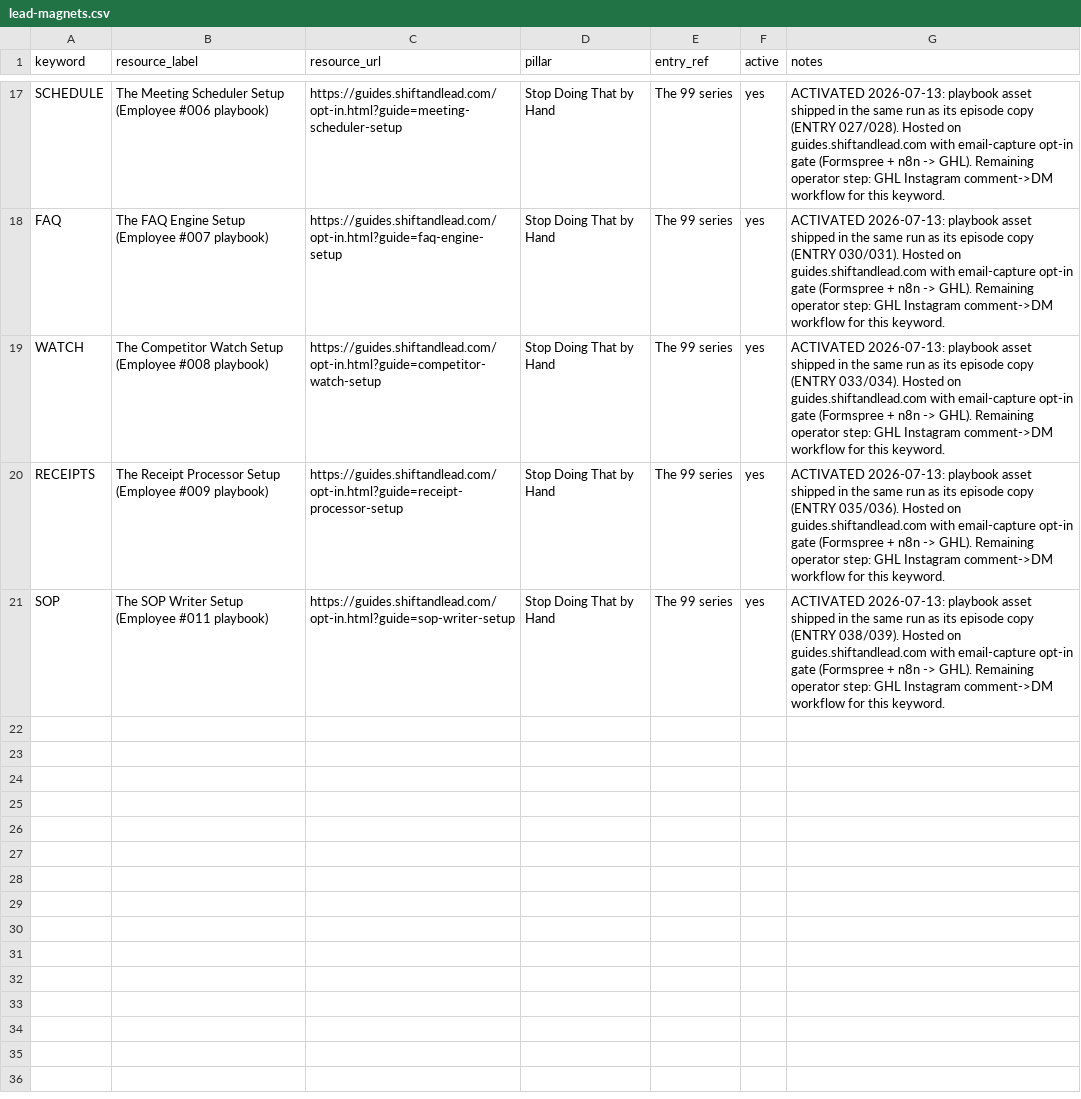
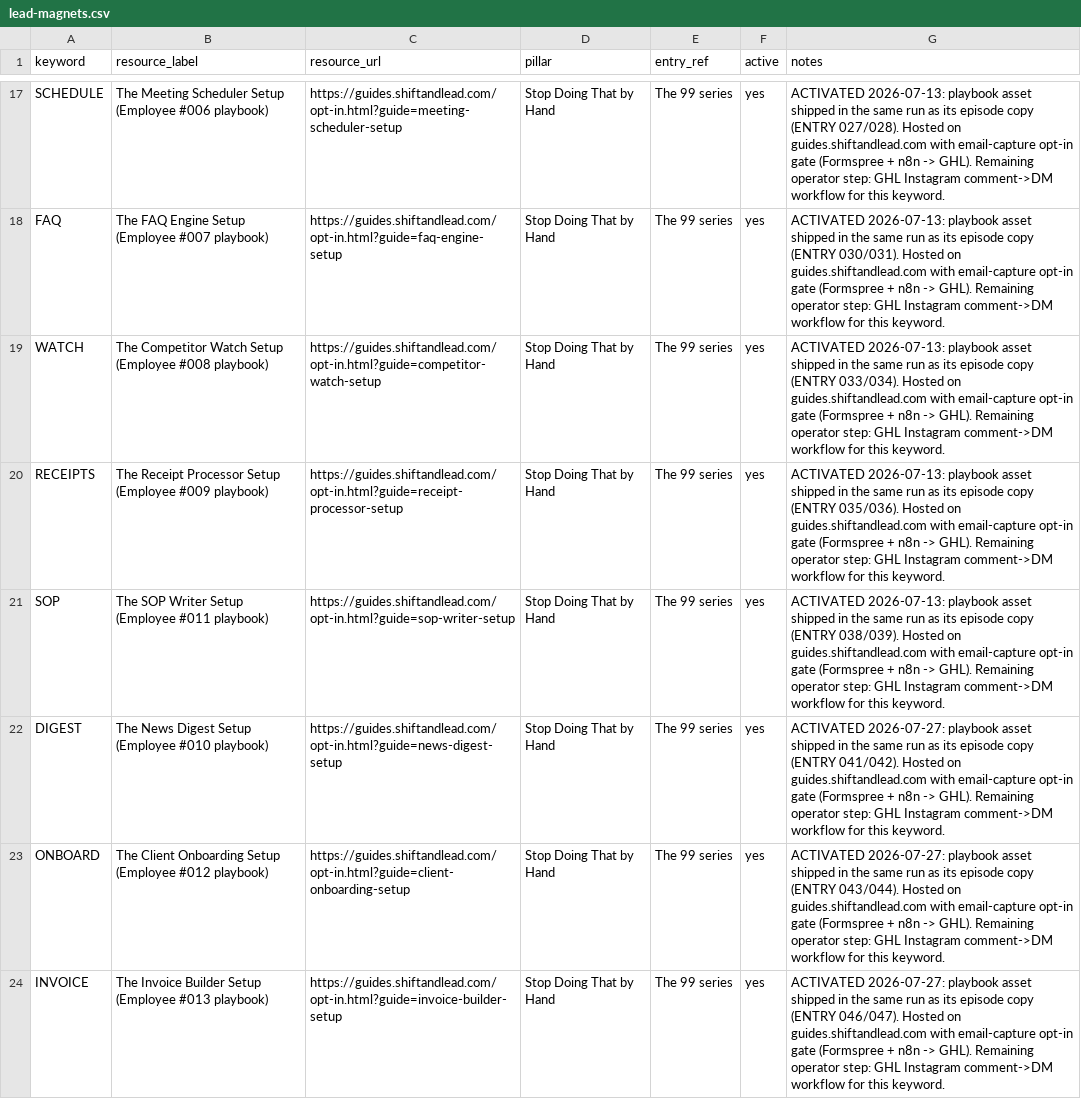
Before and after one commit to The-Ai-automation-Queen/content-system, a CSV file: lead-magnets.csv, drawn as a sheet; only a part is shown, gaps mark what is left out.

```diff
--- a/lead-magnets.csv
+++ b/lead-magnets.csv
@@ -21 +21,4 @@ RECEIPTS,The Receipt Processor Setup (Employee #009 playbook),https://guides.shi
 SOP,The SOP Writer Setup (Employee #011 playbook),https://guides.shiftandlead.com/opt-in.html?guide=sop-writer-setup,Stop Doing That by Hand,The 99 series,yes,"ACTIVATED 2026-07-13: playbook asset shipped in the same run as its episode copy (ENTRY 038/039). Hosted on guides.shiftandlead.com with email-capture opt-in gate (Formspree + n8n -> GHL). Remaining operator step: GHL Instagram comment->DM workflow for this keyword."
+DIGEST,The News Digest Setup (Employee #010 playbook),https://guides.shiftandlead.com/opt-in.html?guide=news-digest-setup,Stop Doing That by Hand,The 99 series,yes,"ACTIVATED 2026-07-27: playbook asset shipped in the same run as its episode copy (ENTRY 041/042). Hosted on guides.shiftandlead.com with email-capture opt-in gate (Formspree + n8n -> GHL). Remaining operator step: GHL Instagram comment->DM workflow for this keyword."
+ONBOARD,The Client Onboarding Setup (Employee #012 playbook),https://guides.shiftandlead.com/opt-in.html?guide=client-onboarding-setup,Stop Doing That by Hand,The 99 series,yes,"ACTIVATED 2026-07-27: playbook asset shipped in the same run as its episode copy (ENTRY 043/044). Hosted on guides.shiftandlead.com with email-capture opt-in gate (Formspree + n8n -> GHL). Remaining operator step: GHL Instagram comment->DM workflow for this keyword."
+INVOICE,The Invoice Builder Setup (Employee #013 playbook),https://guides.shiftandlead.com/opt-in.html?guide=invoice-builder-setup,Stop Doing That by Hand,The 99 series,yes,"ACTIVATED 2026-07-27: playbook asset shipped in the same run as its episode copy (ENTRY 046/047). Hosted on guides.shiftandlead.com with email-capture opt-in gate (Formspree + n8n -> GHL). Remaining operator step: GHL Instagram comment->DM workflow for this keyword."
```
Also changed, not shown: 13 other files.
